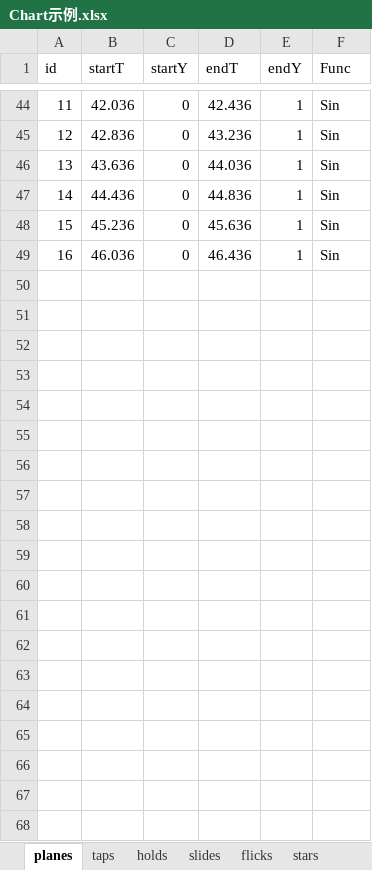
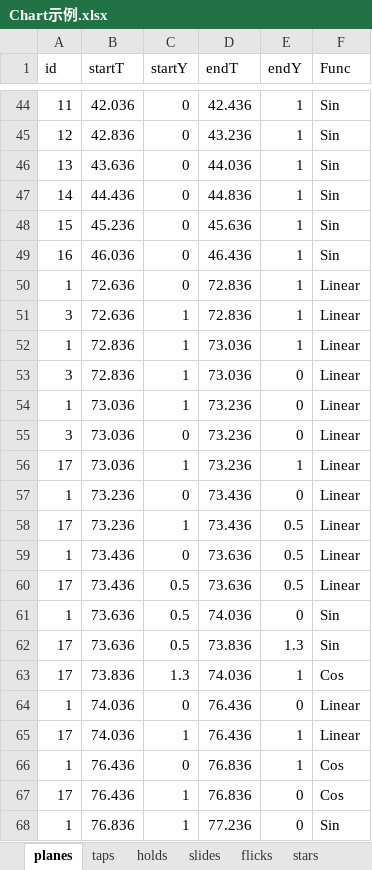
Before and after one commit to DEDOUO/Xenody, an Excel workbook: Assets/Scripts/Chart示例.xlsx, sheet planes, drawn as a sheet; only a part is shown, gaps mark what is left out; values as stored, in another font and other column widths than the file's, no borders; the diff covers the shown part only; the diff names each change by its address in the sheet, - before the commit and + after, or states it on an @@ line.

```diff
--- a/Assets/Scripts/Chart示例.xlsx (sheet planes)
+++ b/Assets/Scripts/Chart示例.xlsx (sheet planes)
+row 50: 1 | 72.636 | 0 | 72.836 | 1 | Linear
+row 51: 3 | 72.636 | 1 | 72.836 | 1 | Linear
+row 52: 1 | 72.836 | 1 | 73.036 | 1 | Linear
+row 53: 3 | 72.836 | 1 | 73.036 | 0 | Linear
+row 54: 1 | 73.036 | 1 | 73.236 | 0 | Linear
+row 55: 3 | 73.036 | 0 | 73.236 | 0 | Linear
+row 56: 17 | 73.036 | 1 | 73.236 | 1 | Linear
+row 57: 1 | 73.236 | 0 | 73.436 | 0 | Linear
+row 58: 17 | 73.236 | 1 | 73.436 | 0.5 | Linear
+row 59: 1 | 73.436 | 0 | 73.636 | 0.5 | Linear
+row 60: 17 | 73.436 | 0.5 | 73.636 | 0.5 | Linear
+row 61: 1 | 73.636 | 0.5 | 74.036 | 0 | Sin
+row 62: 17 | 73.636 | 0.5 | 73.836 | 1.3 | Sin
+row 63: 17 | 73.836 | 1.3 | 74.036 | 1 | Cos
+row 64: 1 | 74.036 | 0 | 76.436 | 0 | Linear
+row 65: 17 | 74.036 | 1 | 76.436 | 1 | Linear
+row 66: 1 | 76.436 | 0 | 76.836 | 1 | Cos
+row 67: 17 | 76.436 | 1 | 76.836 | 0 | Cos
+row 68: 1 | 76.836 | 1 | 77.236 | 0 | Sin
```
Also changed, not shown: 15 added rows and 2 edited cells elsewhere in this sheet, sheet holds, sheet taps, sheet slides, sheet flicks, 3 other files.
